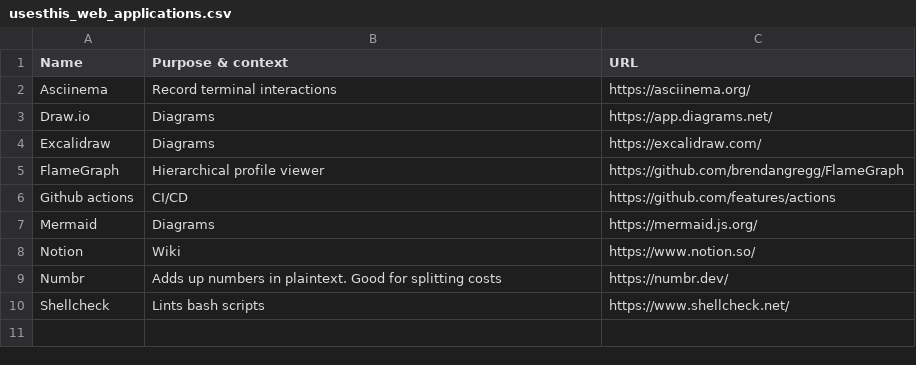
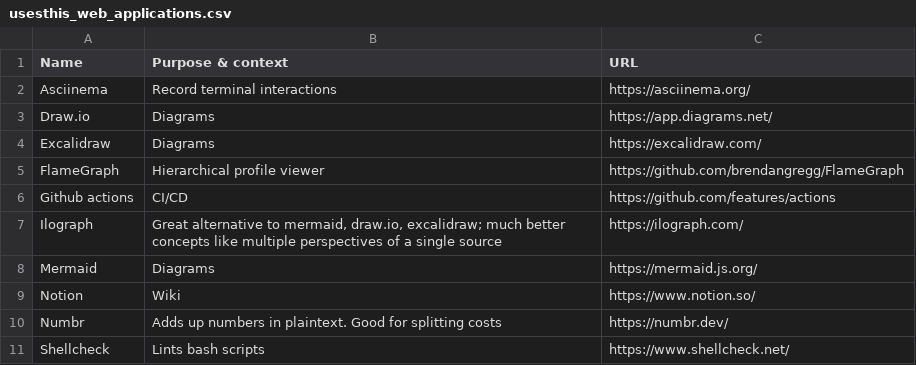
Before and after one commit to chelmertz/chelmertz.github.io, a CSV file: tables/usesthis_web_applications.csv, drawn as a sheet.

Commit message:
uses this: ilograph

```diff
--- a/tables/usesthis_web_applications.csv
+++ b/tables/usesthis_web_applications.csv
@@ -6,2 +6,3 @@ FlameGraph,Hierarchical profile viewer,https://github.com/brendangregg/FlameGrap
 Github actions,CI/CD,https://github.com/features/actions
+Ilograph,"Great alternative to mermaid, draw.io, excalidraw; much better concepts like multiple perspectives of a single source",https://ilograph.com/
 Mermaid,Diagrams,https://mermaid.js.org/
```
Also changed, not shown: 2 other files.
